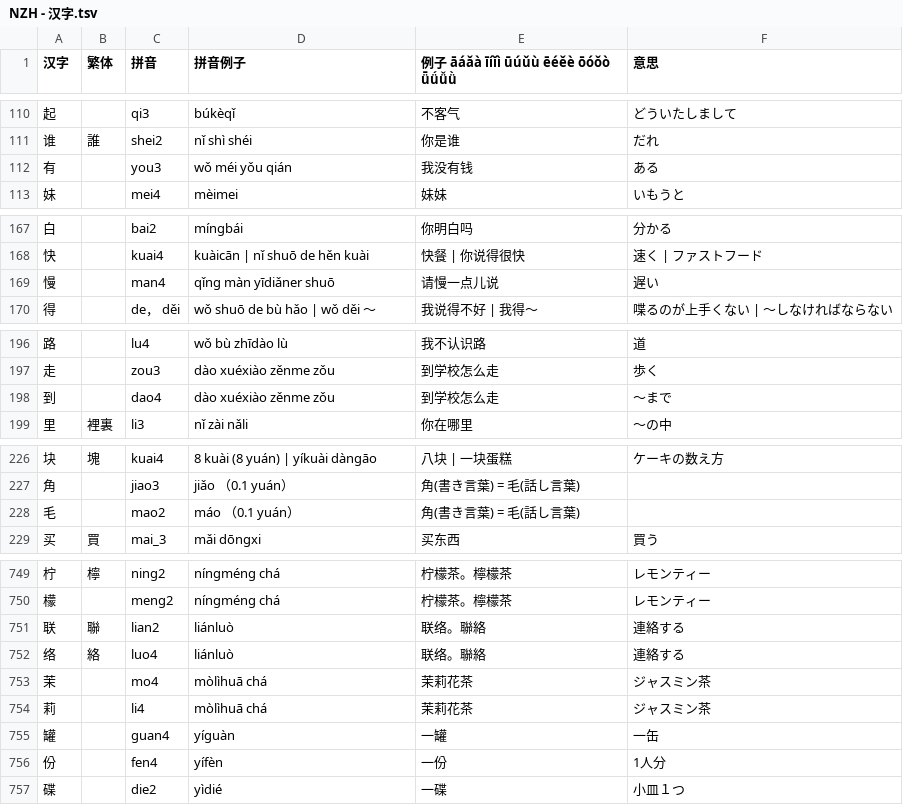
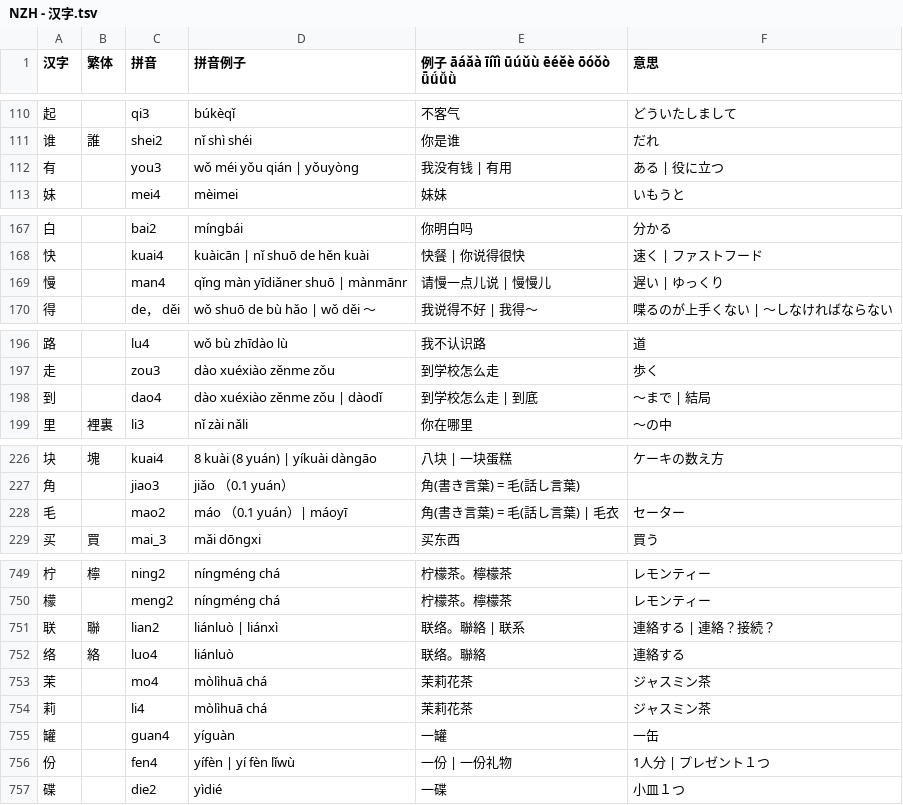
Before and after one commit to jdwebdev/NZH, a TSV file: tsv/NZH - 汉字.tsv, drawn as a sheet; only a part is shown, gaps mark what is left out; the diff covers the shown part only.

```diff
--- a/tsv/NZH - 汉字.tsv
+++ b/tsv/NZH - 汉字.tsv
@@ -111,3 +111,3 @@
 谁	誰	shei2	nǐ shì shéi	你是谁	だれ	
-有		you3	wǒ méi yǒu qián	我没有钱	ある	
+有		you3	wǒ méi yǒu qián | yǒuyòng	我没有钱 | 有用	ある | 役に立つ	
 妹		mei4	mèimei	妹妹	いもうと	
@@ -168,3 +168,3 @@
 快		kuai4	kuàicān | nǐ shuō de hěn kuài	快餐 | 你说得很快	速く | ファストフード	
-慢		man4	qǐng màn yīdiǎner shuō	请慢一点儿说	遅い	
+慢		man4	qǐng màn yīdiǎner shuō | mànmānr	请慢一点儿说 | 慢慢儿	遅い | ゆっくり	
 得		de， děi	wǒ shuō de bù hǎo | wǒ děi ～	我说得不好 | 我得～	喋るのが上手くない | 〜しなければならない	
@@ -197,3 +197,3 @@
 走		zou3	dào xuéxiào zěnme zǒu	到学校怎么走	歩く	
-到		dao4	dào xuéxiào zěnme zǒu	到学校怎么走	～まで	
+到		dao4	dào xuéxiào zěnme zǒu | dàodǐ	到学校怎么走 | 到底	～まで | 結局	
 里	裡裏	li3	nǐ zài nǎli	你在哪里	～の中	
@@ -227,3 +227,3 @@
 角		jiao3	jiǎo （0.1 yuán）	角(書き言葉) = 毛(話し言葉)		
-毛		mao2	máo （0.1 yuán）	角(書き言葉) = 毛(話し言葉)		
+毛		mao2	máo （0.1 yuán）| máoyī	角(書き言葉) = 毛(話し言葉) | 毛衣	セーター	
 买	買	mai_3	mǎi dōngxi	买东西	買う	
@@ -750,3 +750,3 @@
 檬		meng2	níngméng chá	柠檬茶。檸檬茶	レモンティー	
-联	聯	lian2	liánluò	联络。聯絡	連絡する	
+联	聯	lian2	liánluò | liánxì	联络。聯絡 | 联系	連絡する | 連絡？接続？	
 络	絡	luo4	liánluò	联络。聯絡	連絡する	
@@ -755,3 +755,3 @@
 罐		guan4	yíguàn	一罐	一缶	
-份		fen4	yífèn	一份	1人分	
+份		fen4	yífèn | yí fèn lǐwù	一份 | 一份礼物	1人分 | プレゼント１つ	
 碟		die2	yìdié	一碟	小皿１つ	
```
Also changed, not shown: 14 added rows and 30 edited cells elsewhere in this file, tsv/NZH - 本気で学ぶ中国語.tsv.
